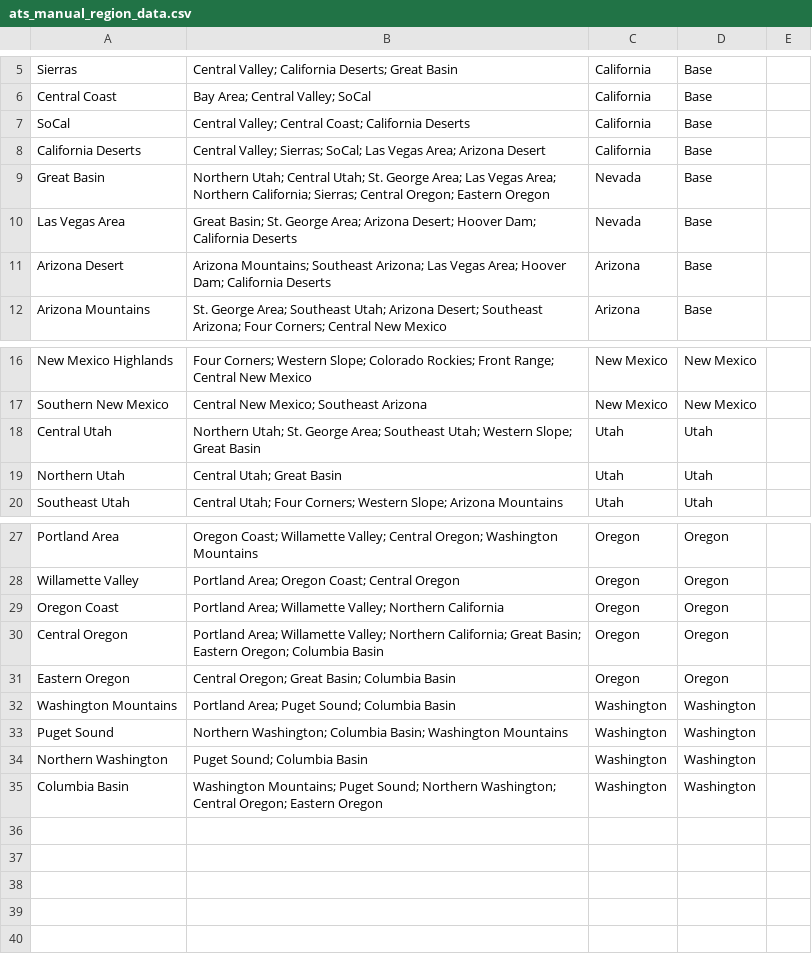
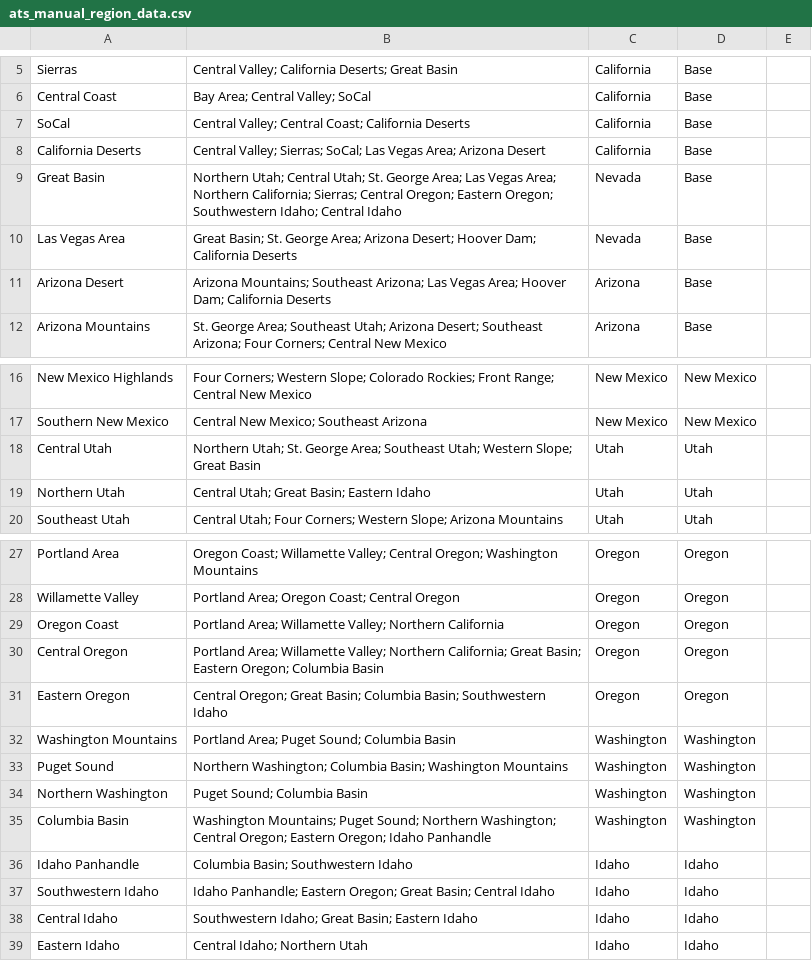
Before and after one commit to HarmonicSeries100/ATS_Archipelago_Manual, a CSV file: resources/ats_manual_region_data.csv, drawn as a sheet; only a part is shown, gaps mark what is left out.

```diff
--- a/resources/ats_manual_region_data.csv
+++ b/resources/ats_manual_region_data.csv
@@ -8,3 +8,3 @@ SoCal,Central Valley; Central Coast; California Deserts,California,Base,
 California Deserts,Central Valley; Sierras; SoCal; Las Vegas Area; Arizona Desert,California,Base,
-Great Basin,Northern Utah; Central Utah; St. George Area; Las Vegas Area; Northern California; Sierras; Central Oregon; Eastern Oregon,Nevada,Base,
+Great Basin,Northern Utah; Central Utah; St. George Area; Las Vegas Area; Northern California; Sierras; Central Oregon; Eastern Oregon; Southwestern Idaho; Central Idaho,Nevada,Base,
 Las Vegas Area,Great Basin; St. George Area; Arizona Desert; Hoover Dam; California Deserts,Nevada,Base,
@@ -18,3 +18,3 @@ Southern New Mexico,Central New Mexico; Southeast Arizona,New Mexico,New Mexico,
 Central Utah,Northern Utah; St. George Area; Southeast Utah; Western Slope; Great Basin,Utah,Utah,
-Northern Utah,Central Utah; Great Basin,Utah,Utah,
+Northern Utah,Central Utah; Great Basin; Eastern Idaho,Utah,Utah,
 Southeast Utah,Central Utah; Four Corners; Western Slope; Arizona Mountains,Utah,Utah,
@@ -30,3 +30,3 @@ Oregon Coast,Portland Area; Willamette Valley; Northern California,Oregon,Oregon
 Central Oregon,Portland Area; Willamette Valley; Northern California; Great Basin; Eastern Oregon; Columbia Basin,Oregon,Oregon,
-Eastern Oregon,Central Oregon; Great Basin; Columbia Basin,Oregon,Oregon,
+Eastern Oregon,Central Oregon; Great Basin; Columbia Basin; Southwestern Idaho,Oregon,Oregon,
 Washington Mountains,Portland Area; Puget Sound; Columbia Basin,Washington,Washington,
@@ -34,2 +34,6 @@ Puget Sound,Northern Washington; Columbia Basin; Washington Mountains,Washington
 Northern Washington,Puget Sound; Columbia Basin,Washington,Washington,
-Columbia Basin,Washington Mountains; Puget Sound; Northern Washington; Central Oregon; Eastern Oregon,Washington,Washington,
+Columbia Basin,Washington Mountains; Puget Sound; Northern Washington; Central Oregon; Eastern Oregon; Idaho Panhandle,Washington,Washington,
+Idaho Panhandle,Columbia Basin; Southwestern Idaho,Idaho,Idaho,
+Southwestern Idaho,Idaho Panhandle; Eastern Oregon; Great Basin; Central Idaho,Idaho,Idaho,
+Central Idaho,Southwestern Idaho; Great Basin; Eastern Idaho,Idaho,Idaho,
+Eastern Idaho,Central Idaho; Northern Utah,Idaho,Idaho,
```
Also changed, not shown: resources/ats_manual_location_data.csv, resources/ats_manual_state_data.csv, 23 other files.
